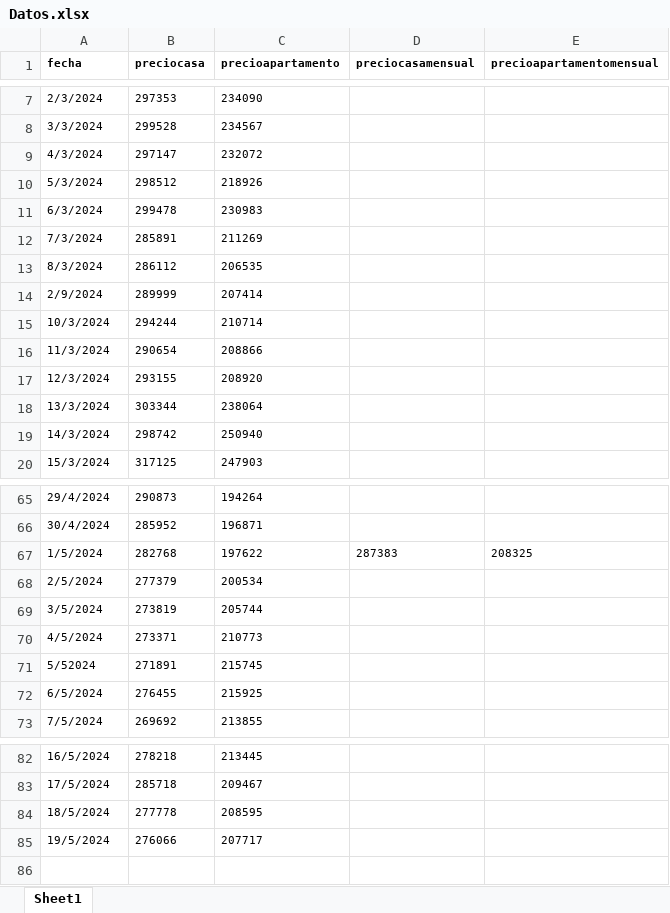
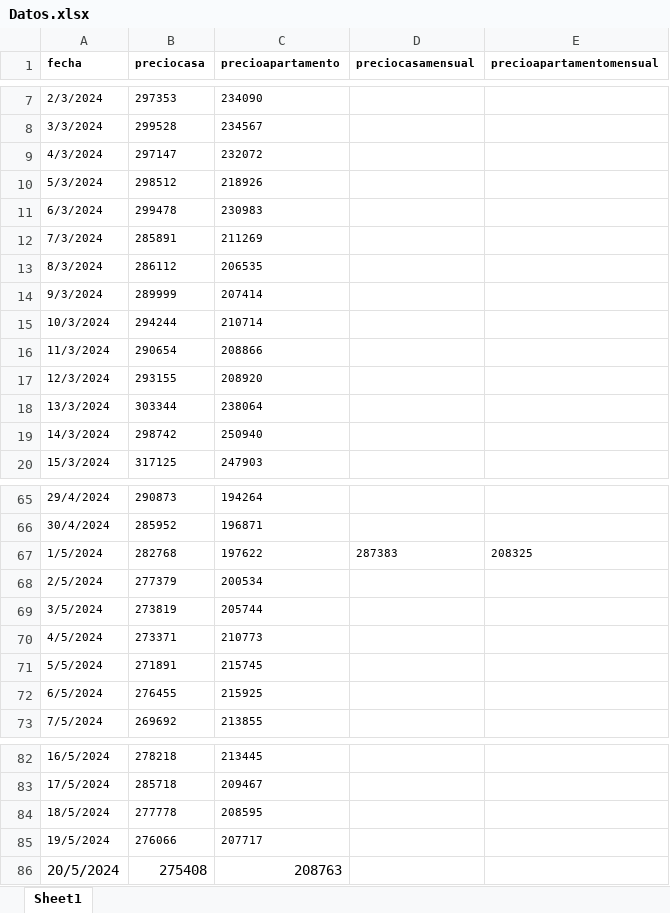
Before and after one commit to feliperodriguezd/PrecioInmueblesMercadoLibre, an Excel workbook: Data/Datos.xlsx, sheet Sheet1, drawn as a sheet; only a part is shown, gaps mark what is left out; values as stored, in another font and other column widths than the file's, no borders; the diff names each change by its address in the sheet, - before the commit and + after, or states it on an @@ line.

Commit message:
new functionality
los datos de la base de datoss se descargan solos

```diff
--- a/Data/Datos.xlsx (sheet Sheet1)
+++ b/Data/Datos.xlsx (sheet Sheet1)
-A14 (fecha): 2/9/2024
+A14 (fecha): 9/3/2024
-A71 (fecha): 5/52024
+A71 (fecha): 5/5/2024
+row 86: 20/5/2024 | 275408 | 208763
```
Also changed, not shown: 1 other file.
